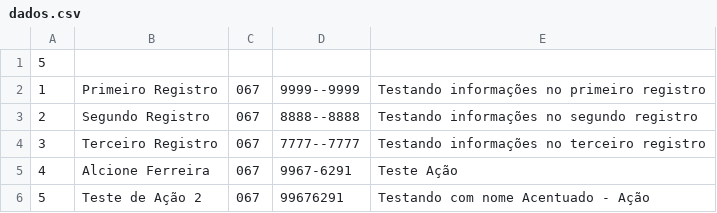
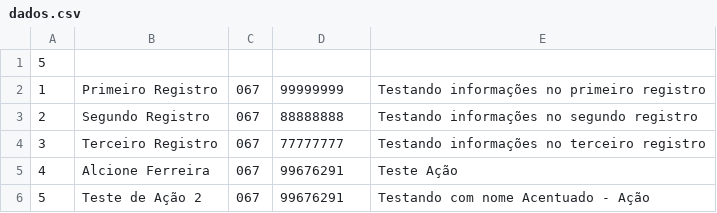
Before and after one commit to noriojr/agenda2014, a CSV file: dados.csv, drawn as a sheet.

Commit message:
Resolução da codificação de Caracteres

```diff
--- a/dados.csv
+++ b/dados.csv
@@ -1,6 +1,6 @@
 5
-1,Primeiro Registro,067,9999--9999,Testando informações no primeiro registro
-2,Segundo Registro,067,8888--8888,Testando informações no segundo registro
-3,Terceiro Registro,067,7777--7777,Testando informações no terceiro registro
-4,Alcione Ferreira,067,9967-6291,Teste Ação
+1,Primeiro Registro,067,99999999,Testando informações no primeiro registro
+2,Segundo Registro,067,88888888,Testando informações no segundo registro
+3,Terceiro Registro,067,77777777,Testando informações no terceiro registro
+4,Alcione Ferreira,067,99676291,Teste Ação
 5,Teste de Ação 2,067,99676291,Testando com nome Acentuado - Ação
```
